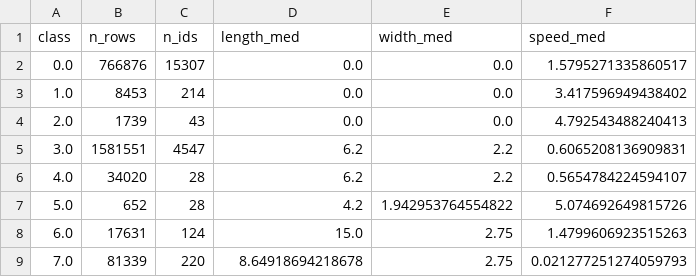
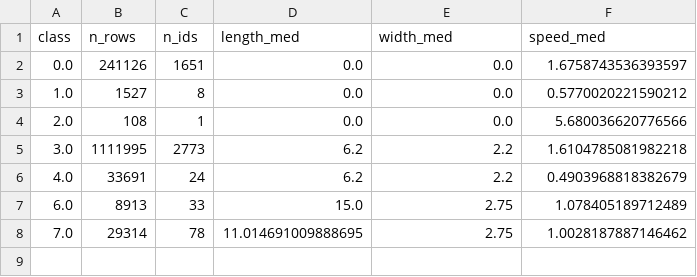
Before and after one commit to pebeigi/NR-MAP, a CSV file: data/TGSIM FB/prepared/type_code_note.csv, drawn as a sheet.

```diff
--- a/data/TGSIM FB/prepared/type_code_note.csv
+++ b/data/TGSIM FB/prepared/type_code_note.csv
@@ -1,9 +1,8 @@
 class,n_rows,n_ids,length_med,width_med,speed_med
-0.0,766876,15307,0.0,0.0,1.5795271335860517
-1.0,8453,214,0.0,0.0,3.417596949438402
-2.0,1739,43,0.0,0.0,4.792543488240413
-3.0,1581551,4547,6.2,2.2,0.6065208136909831
-4.0,34020,28,6.2,2.2,0.5654784224594107
-5.0,652,28,4.2,1.942953764554822,5.074692649815726
-6.0,17631,124,15.0,2.75,1.4799606923515263
-7.0,81339,220,8.64918694218678,2.75,0.021277251274059793
+0.0,241126,1651,0.0,0.0,1.6758743536393597
+1.0,1527,8,0.0,0.0,0.5770020221590212
+2.0,108,1,0.0,0.0,5.680036620776566
+3.0,1111995,2773,6.2,2.2,1.6104785081982218
+4.0,33691,24,6.2,2.2,0.4903968818382679
+6.0,8913,33,15.0,2.75,1.078405189712489
+7.0,29314,78,11.014691009888695,2.75,1.0028187887146462
```
Also changed, not shown: 54 other files.
